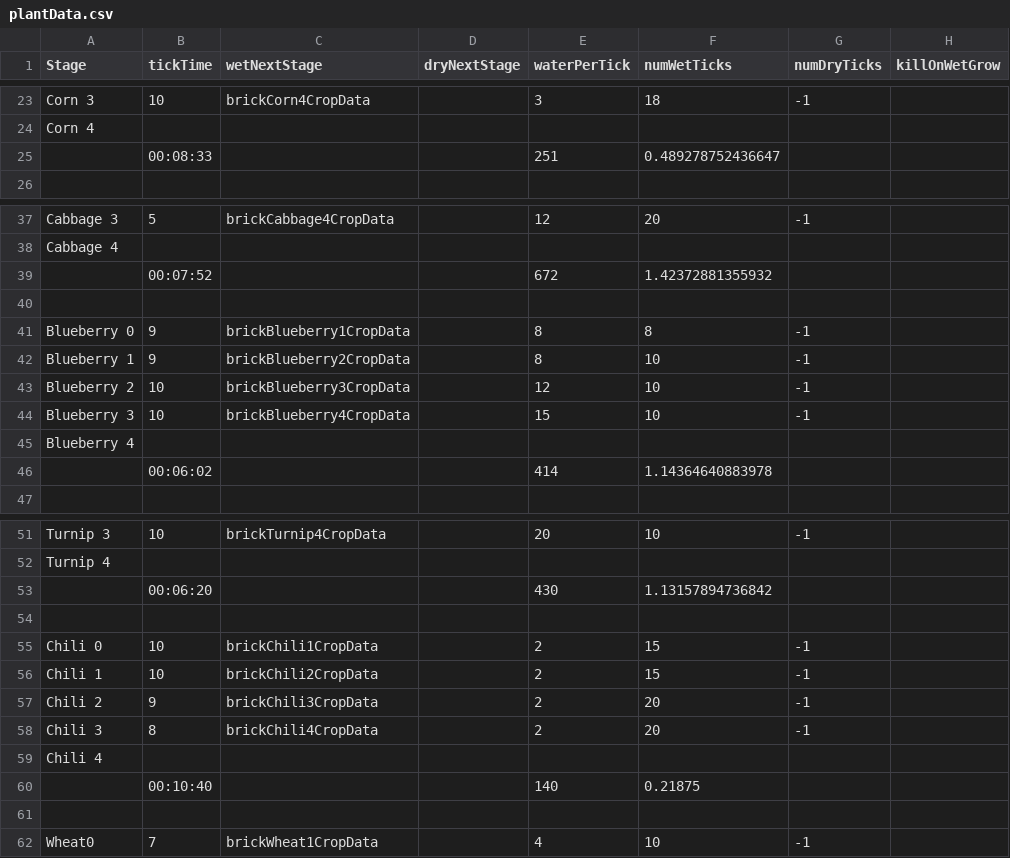
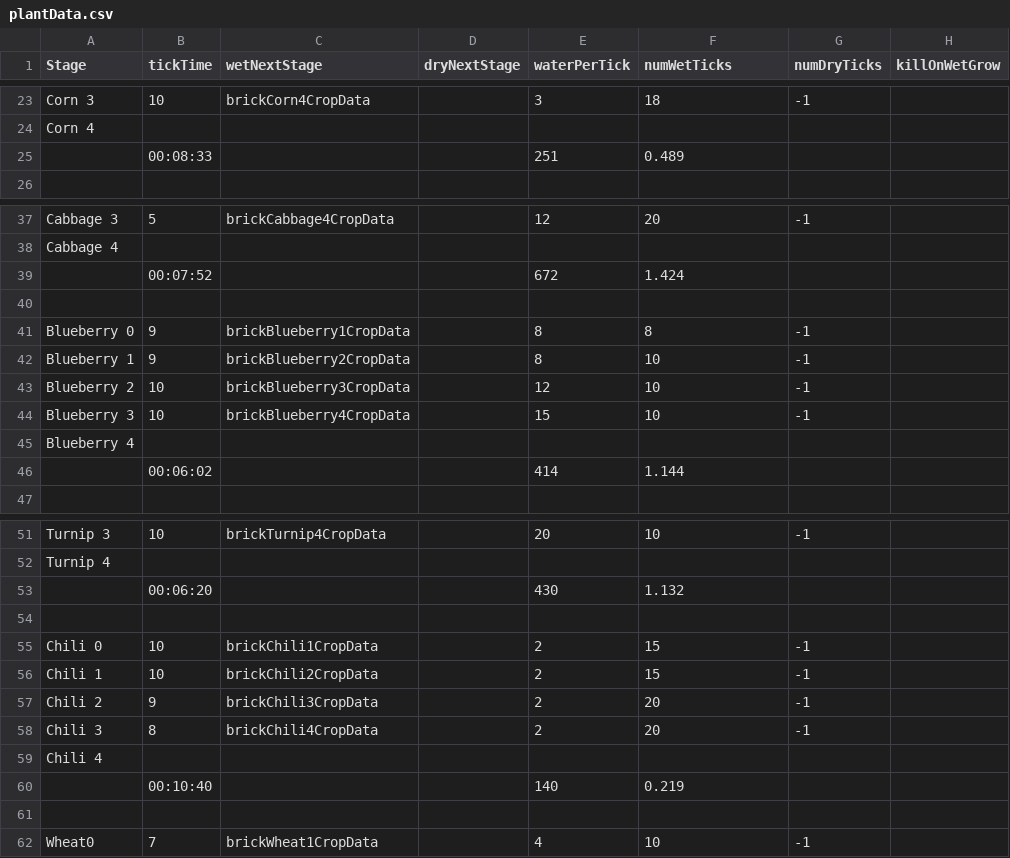
Before and after one commit to ConanODoyle/farming, a CSV file: config/plantData.csv, drawn as a sheet; only a part is shown, gaps mark what is left out; the diff covers the shown part only; the diff names each change by its address in the sheet, - before the commit and + after, or states it on an @@ line.

```diff
--- a/config/plantData.csv
+++ b/config/plantData.csv
-F25 (numWetTicks): 0.489278752436647
+F25 (numWetTicks): 0.489
-F39 (numWetTicks): 1.42372881355932
+F39 (numWetTicks): 1.424
-F46 (numWetTicks): 1.14364640883978
+F46 (numWetTicks): 1.144
-F53 (numWetTicks): 1.13157894736842
+F53 (numWetTicks): 1.132
-F60 (numWetTicks): 0.21875
+F60 (numWetTicks): 0.219
```
Also changed, not shown: 2 added rows, 2 removed rows and 23 edited cells elsewhere in this file, 1 other file.
